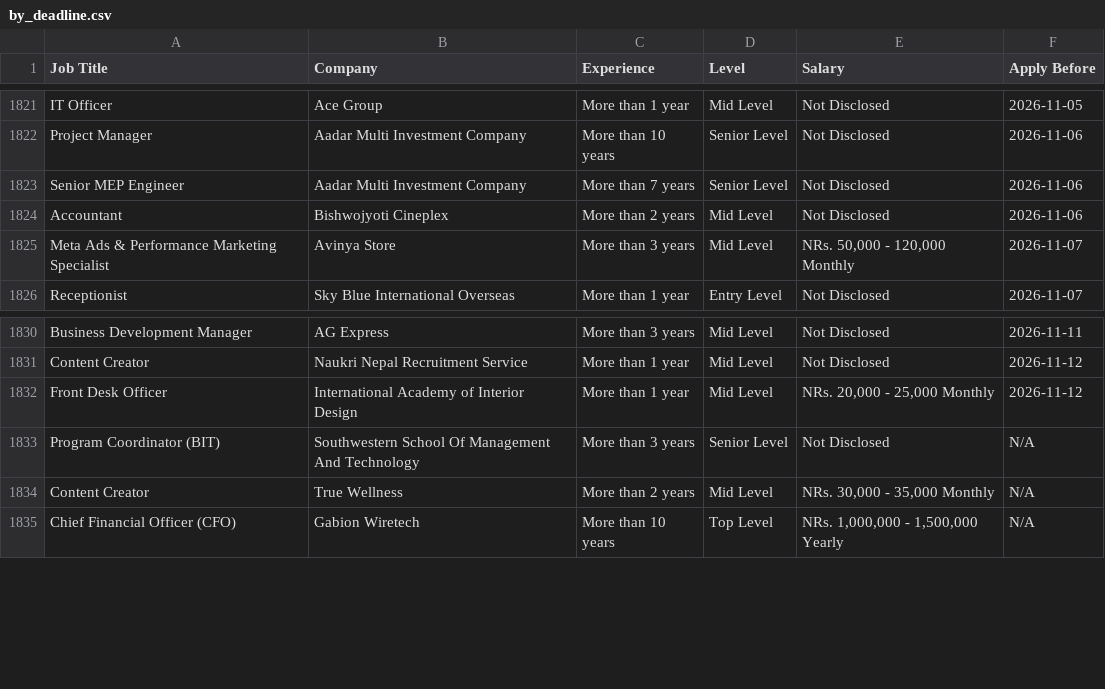
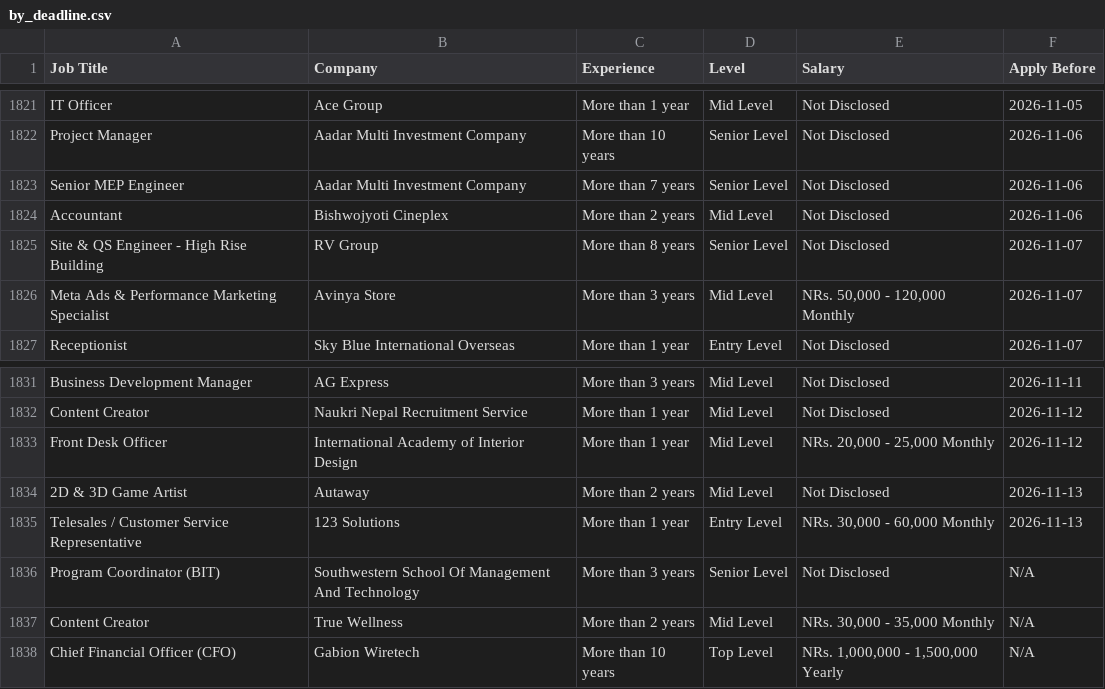
Before and after one commit to ashira-maharjan/jobportal-scraper, a CSV file: data_file/by_deadline.csv, drawn as a sheet; only a part is shown, gaps mark what is left out; the diff names each change by its address in the sheet, - before the commit and + after, or states it on an @@ line.

Commit message:
Auto update job data

```diff
--- a/data_file/by_deadline.csv
+++ b/data_file/by_deadline.csv
+row 1825: Site & QS Engineer - High Rise Building | RV Group | More than 8 years | Senior Level | Not Disclosed | 2026-11-07
+row 1834: 2D & 3D Game Artist | Autaway | More than 2 years | Mid Level | Not Disclosed | 2026-11-13
+row 1835: Telesales / Customer Service Representative | 123 Solutions | More than 1 year | Entry Level | NRs. 30,000 - 60,000 Monthly | 2026-11-13
```
Also changed, not shown: data_file/top_jobs.csv.
